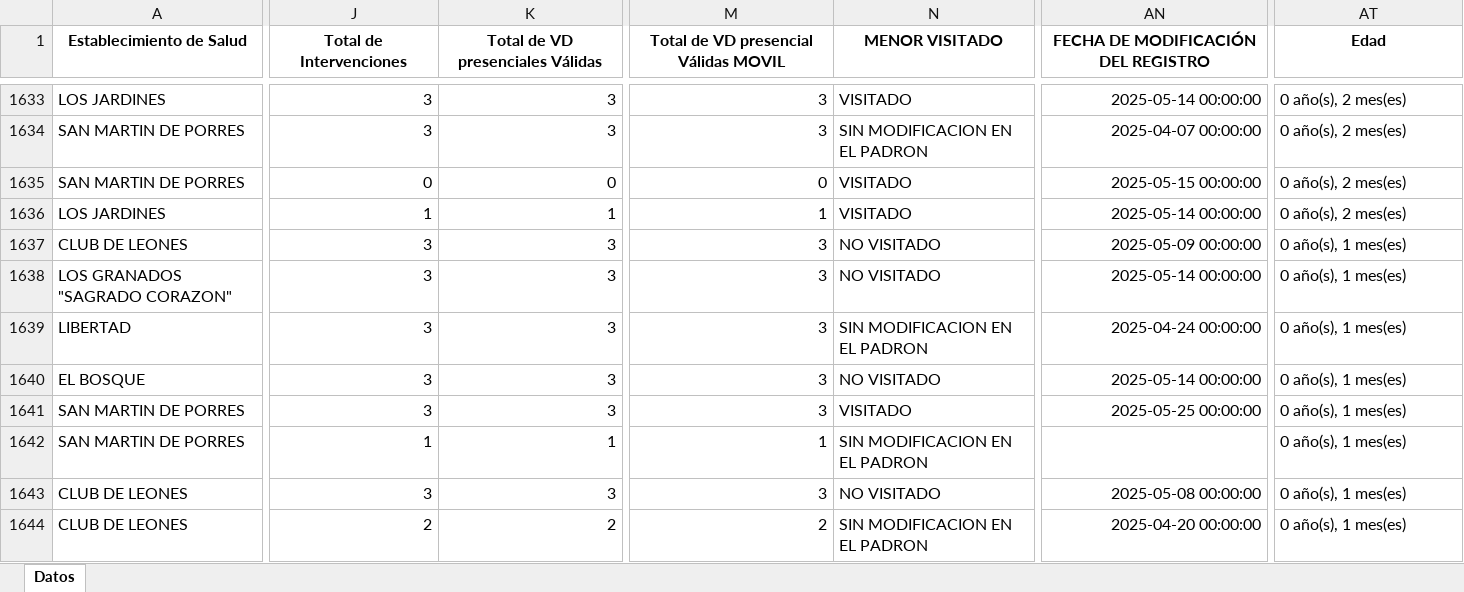
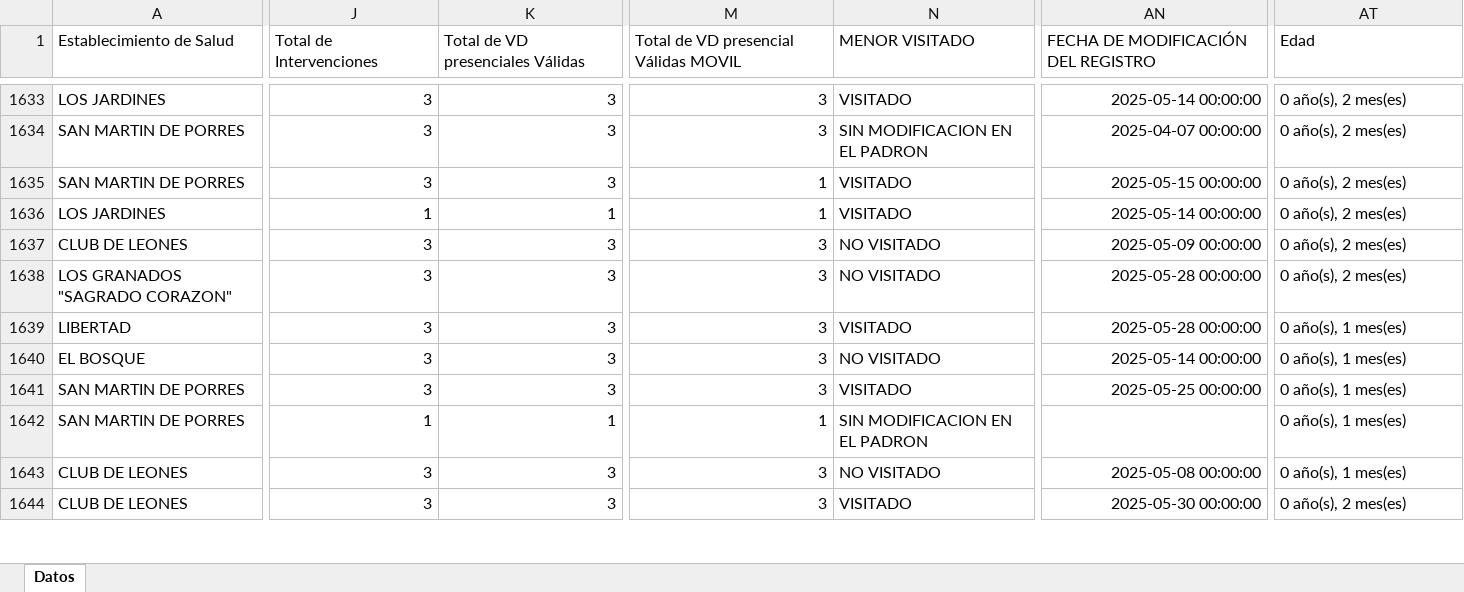
Before and after one commit to Egem97/c1_vd, an Excel workbook: data/1.2/niños_reporte_May_final_mes.xlsx, sheet Datos, drawn as a sheet; only a part is shown, gaps mark what is left out; values as stored, in another font and other column widths than the file's, no borders; table styles not drawn; the diff covers the shown part only; the diff names each change by its address in the sheet, - before the commit and + after, or states it on an @@ line.

```diff
--- a/data/1.2/niños_reporte_May_final_mes.xlsx (sheet Datos)
+++ b/data/1.2/niños_reporte_May_final_mes.xlsx (sheet Datos)
@@ A1:AT1 bold: on → off, alignment: center → left @@
-J1635 (Total de Intervenciones): 0
+J1635 (Total de Intervenciones): 3
-K1635 (Total de VD presenciales Válidas): 0
+K1635 (Total de VD presenciales Válidas): 3
-M1635: 0
+M1635: 1
-AT1637:AT1638 (Edad): 0 año(s), 1 mes(es)
+AT1637:AT1638 (Edad): 0 año(s), 2 mes(es)
-AN1638: 2025-05-14 00:00:00
+AN1638: 2025-05-28 00:00:00
-N1639 (MENOR VISITADO): SIN MODIFICACION EN EL PADRON
+N1639 (MENOR VISITADO): VISITADO
-AN1639: 2025-04-24 00:00:00
+AN1639: 2025-05-28 00:00:00
-J1644 (Total de Intervenciones): 2
+J1644 (Total de Intervenciones): 3
-K1644 (Total de VD presenciales Válidas): 2
+K1644 (Total de VD presenciales Válidas): 3
-M1644: 2
+M1644: 3
-N1644 (MENOR VISITADO): SIN MODIFICACION EN EL PADRON
+N1644 (MENOR VISITADO): VISITADO
-AN1644: 2025-04-20 00:00:00
+AN1644: 2025-05-30 00:00:00
-AT1644 (Edad): 0 año(s), 1 mes(es)
+AT1644 (Edad): 0 año(s), 2 mes(es)
```
Also changed, not shown: 1760 edited cells and cell formats elsewhere in this sheet, data/1.3/gestantes_reporte_May_final_mes.xlsx, 6 other files.
